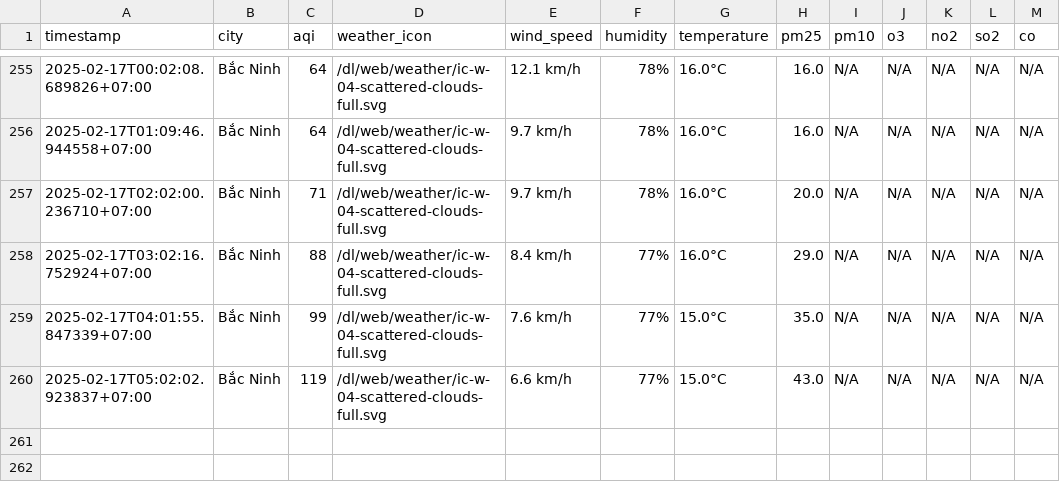
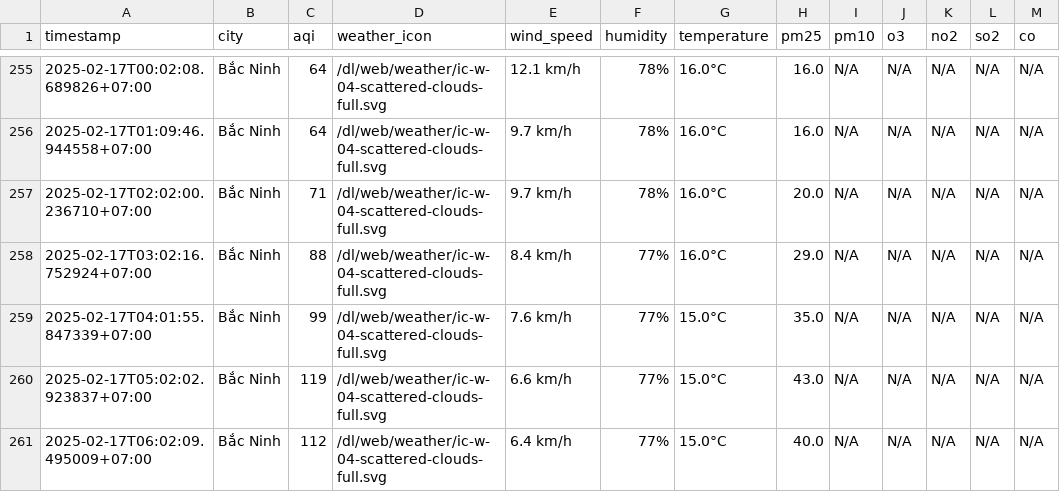
Before and after one commit to nguyennguyet02/iqair-dataset, a CSV file: result/bac-ninh/aqi_bac-ninh_2025_feb.csv, drawn as a sheet; only a part is shown, gaps mark what is left out; the diff names each change by its address in the sheet, - before the commit and + after, or states it on an @@ line.

```diff
--- a/result/bac-ninh/aqi_bac-ninh_2025_feb.csv
+++ b/result/bac-ninh/aqi_bac-ninh_2025_feb.csv
+row 261: 2025-02-17T06:02:09.495009+07:00 | Bắc Ninh | 112 | /dl/web/weather/ic-w-04-scattered-clouds-full.svg | 6.4 km/h | 77% | 15.0°C | 40.0 | N/A | N/A | N/A | N/A | N/A
```
Also changed, not shown: result/can-tho/aqi_can-tho_2025_feb.csv, result/hai-duong/aqi_hai-duong_2025_feb.csv, 8 other files.
